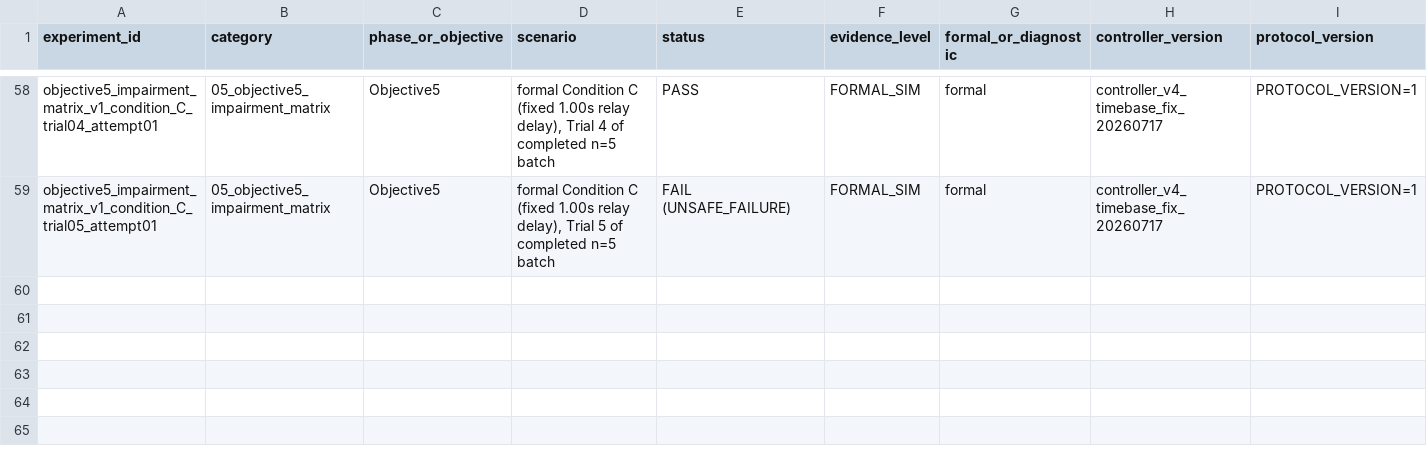
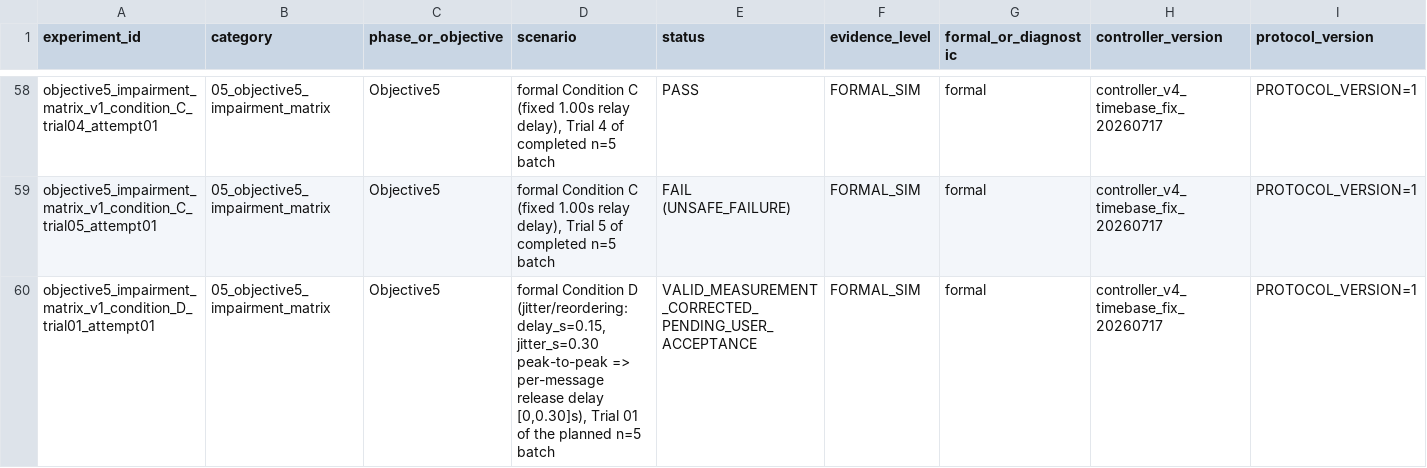
Before and after one commit to luyiming0610-cmyk/msc-communication-assisted-navigation, a CSV file: experiments/experiment_registry.csv, drawn as a sheet; only a part is shown, gaps mark what is left out; rows hold the shown columns only; the diff names each change by its address in the sheet, - before the commit and + after, or states it on an @@ line.

Commit message:
analysis: Condition D Trial 01 run + reorder-safe sequence-accounting correction
Condition D Trial 01 (jitter/reordering: delay_s=0.15, jitter_s=0.30,
drop=0, outage off; seeds 4001/14001) ran VALID/SUCCESS, min separation
0.14447m (margin +4.472mm), PREDICTED_CPA, LOCAL_* all zero.

Found and corrected (offline, no rerun, no param change) a sequence-
accounting bug: sequence_counter.py accumulates adjacent forward-jump
gaps without reconciling them when the skipped sequence arrives out of
order, and derives expected_count from the first ARRIVED sequence rather
than the true minimum. Under reordering this produced bogus
missing_count=189/192 and an impossible capture_ratio=1.0023310023310024.

New versioned, set-based, reorder-safe analyzer + 12 unit tests (all pass):
  experiments/05_objective5_impairment_matrix/tools/reorder_safe_delivery_analyzer.py
  experiments/05_objective5_impairment_matrix/tools/test_reorder_safe_delivery_analyzer.py
Corrected result (reordering_delivery_audit.json/md): BOTH directions
actual_missing=0, forwarded_to_bag_capture_ratio=1.0, relay drop=0,
duplicate=0; out_of_order genuinely >0 (89/92 = reordering applied, not
loss). Ratios clamped to [0,1] with a hard error otherwise.

Three-axis corrected verdict (condition_D_trial01_corrected_verdict.json,
_summary.md): DATA_VALIDITY=VALID, MANIPULATION_VALIDITY=VALID,
TASK_OUTCOME=SUCCESS. manual_observation.status=NOT_OBSERVED (user did not
directly observe; no observation inferred). Trigger counts corrected to
edge-based (one AVOID_TURN->AVOID_PASS->RECOVER cycle per robot, not the
raw log-line grep counts).

matrix_analysis.json preserved; its sequence.missing_count/capture_ratio
annotated METHOD_INVALID under reordering (not deleted). Frozen
sequence_counter.py NOT modified (still correct for in-order A/B/C/E).

Full epuck2_comm suite 165/165 pass; new analyzer suite 12/12 pass.
Index updated (registry, EXPERIMENT_INDEX, project_status, PROJECT_HANDOFF).
Raw bag/db3/diag_logs preserved (native WSL + SHA-256-verified Windows
copy), gitignored, not committed. D02-05 NOT started; await user
acceptance of corrected D01.

```diff
--- a/experiments/experiment_registry.csv
+++ b/experiments/experiment_registry.csv
+row 60: objective5_impairment_matrix_v1_condition_D_trial01_attempt01 | 05_objective5_impairment_matrix | Objective5 | formal Condition D (jitter/reordering: delay_s=0.15, jitter_s=0.30 peak-to-peak => per-message release delay [0,0.30]s), Trial 01 of the planned n=5 batch | VALID_MEASUREMENT_CORRECTED_PENDING_USER_ACCEPTANCE | FORMAL_SIM | formal | controller_v4_timebase_fix_20260717 | PROTOCOL_VERSION=1
```
Also changed, not shown: 20 other files.
